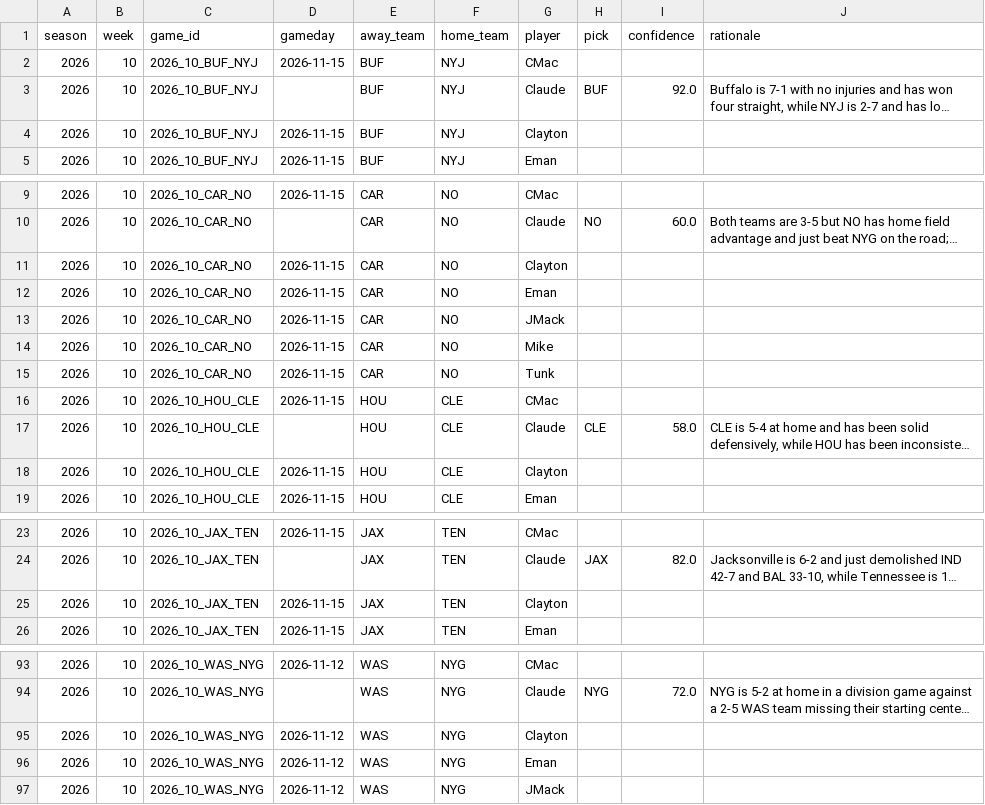
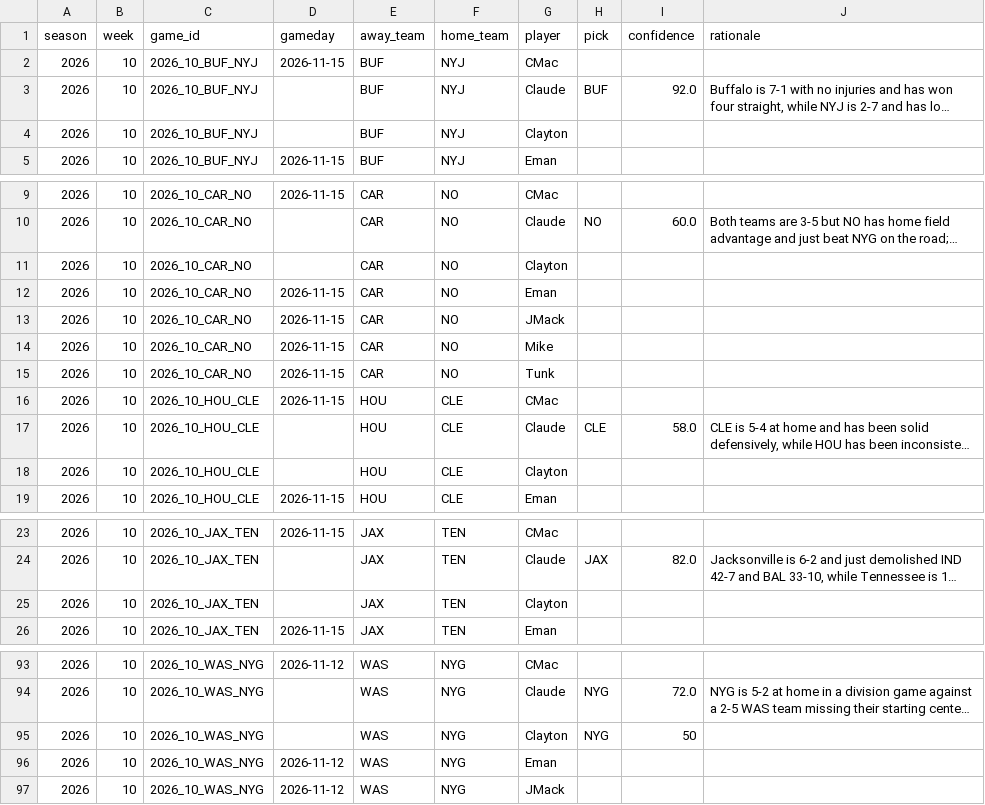
Before and after one commit to JimmyMick/nfl-pickem, a CSV file: predictions/picks/2026-wk10.csv, drawn as a sheet; only a part is shown, gaps mark what is left out; long unchanged cells end in …; the diff covers the shown part only; the diff names each change by its address in the sheet, - before the commit and + after, or states it on an @@ line.

Commit message:
picks: Clayton 2026 wk10

```diff
--- a/predictions/picks/2026-wk10.csv
+++ b/predictions/picks/2026-wk10.csv
-D4 (gameday): 2026-11-15
+D4 (gameday): (empty)
-D11 (gameday): 2026-11-15
+D11 (gameday): (empty)
-D18 (gameday): 2026-11-15
+D18 (gameday): (empty)
-D25 (gameday): 2026-11-15
+D25 (gameday): (empty)
-D95 (gameday): 2026-11-12
+D95 (gameday): (empty)
-H95 (pick): (empty)
+H95 (pick): NYG
-I95 (confidence): (empty)
+I95 (confidence): 50
```
Also changed, not shown: 9 edited cells elsewhere in this file.
